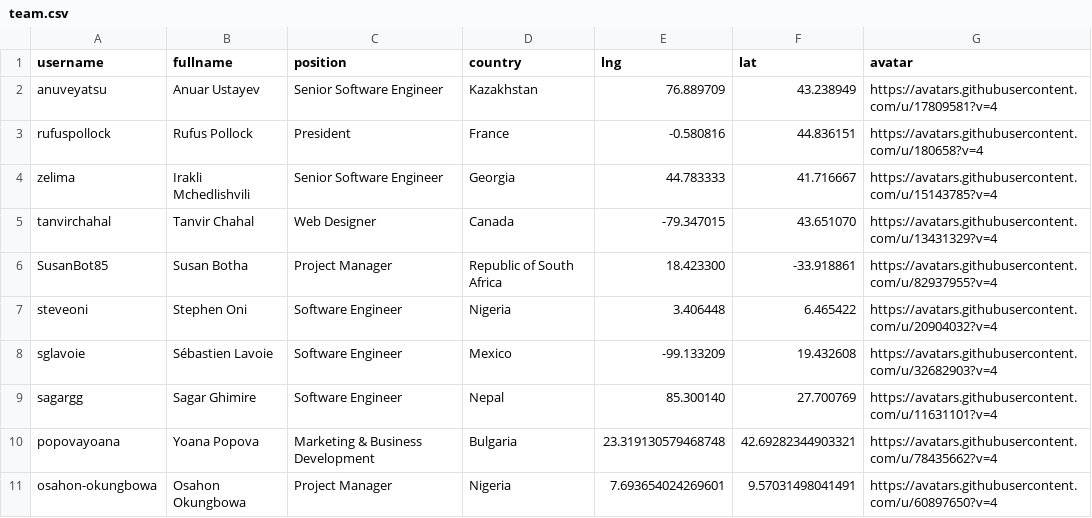
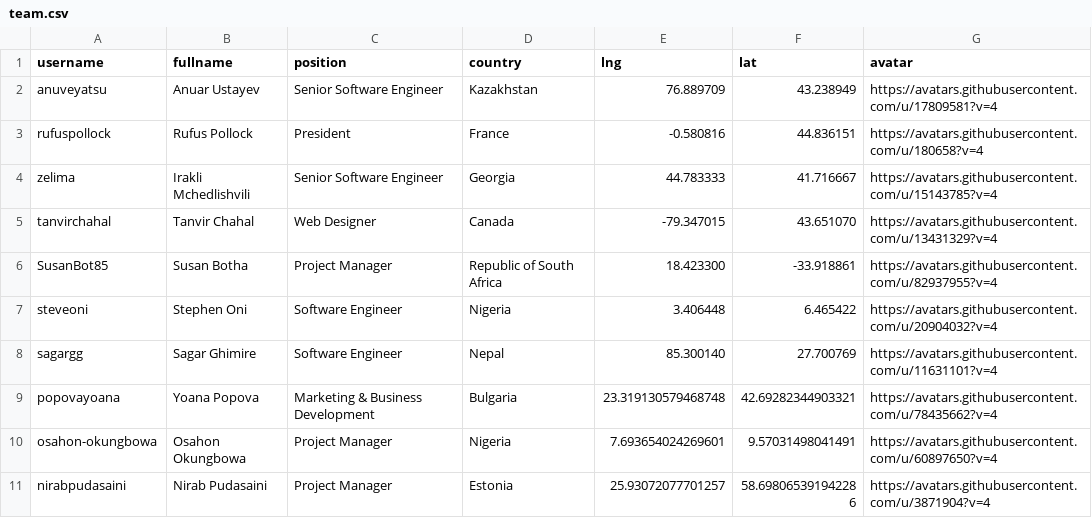
Before and after one commit to datopian/global-presence, a CSV file: data/team.csv, drawn as a sheet; only a part is shown; the shorter side is filled out with more unchanged rows; the diff names each change by its address in the sheet, - before the commit and + after, or states it on an @@ line.

Commit message:
[members][s]: Removing Sebastian's details from the data table

```diff
--- a/data/team.csv
+++ b/data/team.csv
-row 8: sglavoie | Sébastien Lavoie | Software Engineer | Mexico | -99.133209 | 19.432608 | https://avatars.githubusercontent.com/u/32682903?v=4
```
